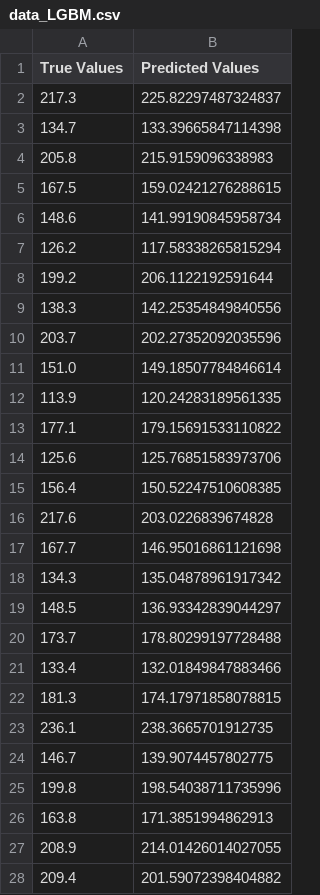
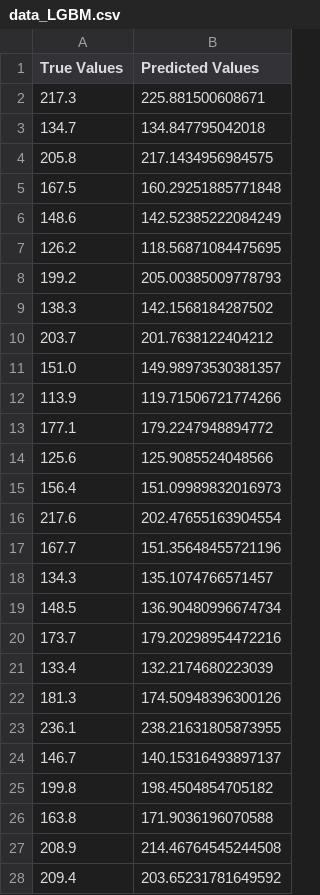
Before and after one commit to Enzo-vnc/CCS_prediction, a CSV file: Machine_Learning_CCS_Prediction/data_LGBM.csv, drawn as a sheet; only a part is shown; the diff covers the shown part only.

```diff
--- a/Machine_Learning_CCS_Prediction/data_LGBM.csv
+++ b/Machine_Learning_CCS_Prediction/data_LGBM.csv
@@ -1,28 +1,28 @@
 True Values,Predicted Values
-217.3,225.82297487324837
-134.7,133.39665847114398
-205.8,215.9159096338983
-167.5,159.02421276288615
-148.6,141.99190845958734
-126.2,117.58338265815294
-199.2,206.1122192591644
-138.3,142.25354849840556
-203.7,202.27352092035596
-151.0,149.18507784846614
-113.9,120.24283189561335
-177.1,179.15691533110822
-125.6,125.76851583973706
-156.4,150.52247510608385
-217.6,203.0226839674828
-167.7,146.95016861121698
-134.3,135.04878961917342
-148.5,136.93342839044297
-173.7,178.80299197728488
-133.4,132.01849847883466
-181.3,174.17971858078815
-236.1,238.3665701912735
-146.7,139.9074457802775
-199.8,198.54038711735996
-163.8,171.3851994862913
-208.9,214.01426014027055
-209.4,201.59072398404882
+217.3,225.881500608671
+134.7,134.847795042018
+205.8,217.1434956984575
+167.5,160.29251885771848
+148.6,142.52385222084249
+126.2,118.56871084475695
+199.2,205.00385009778793
+138.3,142.1568184287502
+203.7,201.7638122404212
+151.0,149.98973530381357
+113.9,119.71506721774266
+177.1,179.2247948894772
+125.6,125.9085524048566
+156.4,151.09989832016973
+217.6,202.47655163904554
+167.7,151.35648455721196
+134.3,135.1074766571457
+148.5,136.90480996674734
+173.7,179.20298954472216
+133.4,132.2174680223039
+181.3,174.50948396300126
+236.1,238.21631805873955
+146.7,140.15316493897137
+199.8,198.4504854705182
+163.8,171.9036196070588
+208.9,214.46764545244508
+209.4,203.65231781649592
```
Also changed, not shown: 171 edited cells elsewhere in this file, Machine_Learning_CCS_Prediction/pca_reduced_data.csv, 5 other files.
